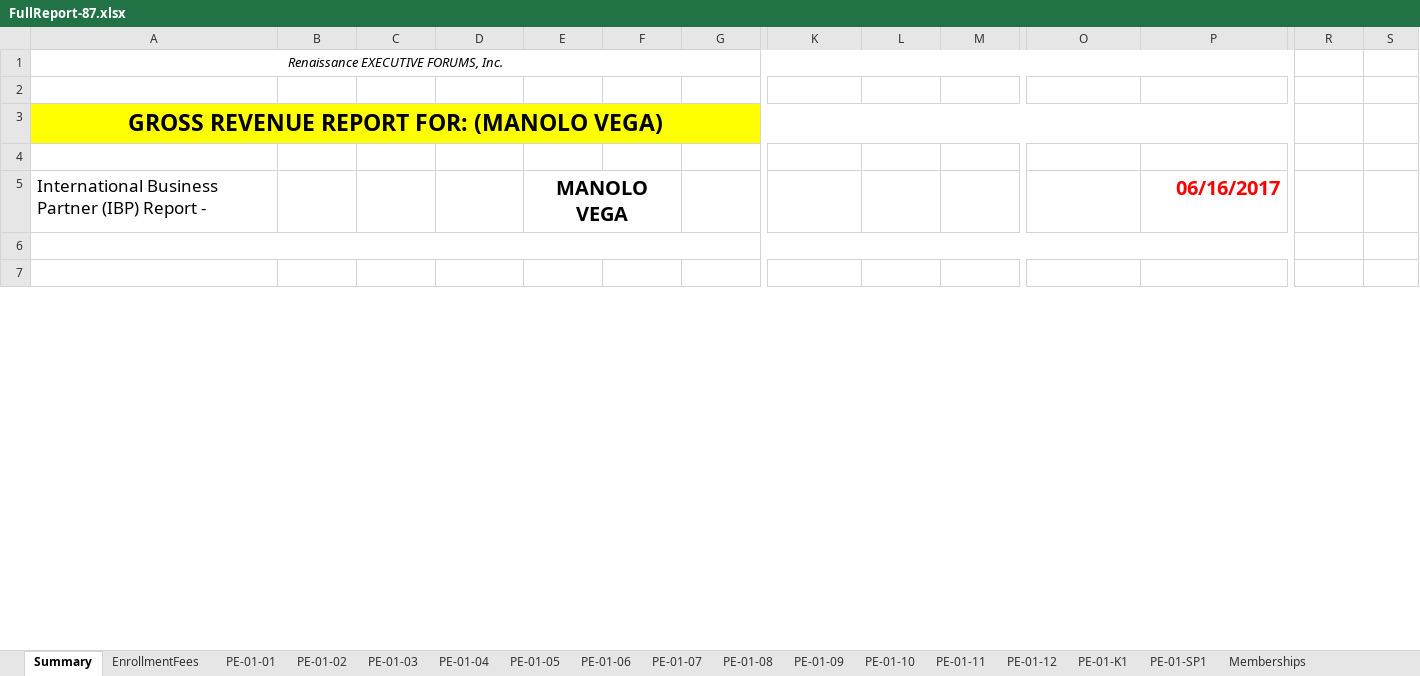
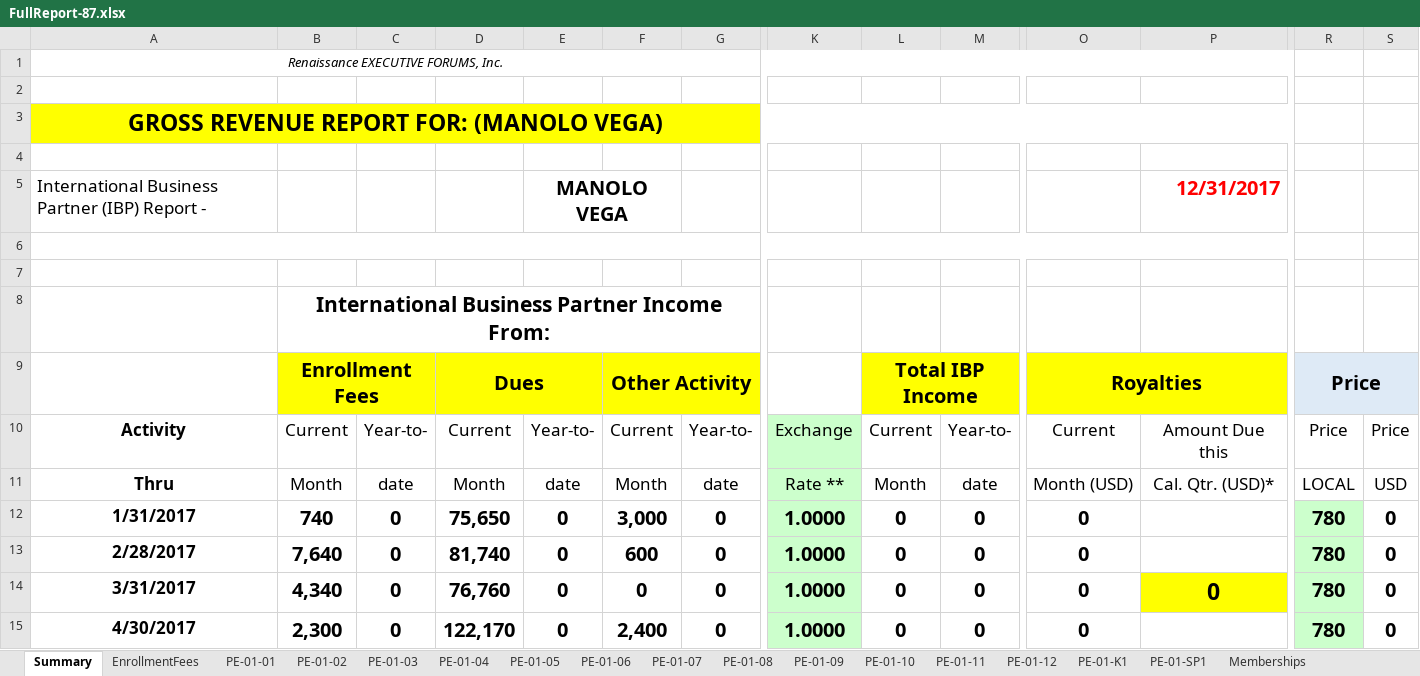
Before and after one commit to jandieg/efadmin, an Excel workbook: public_html/admin/reportesgenerados/FullReport-87.xlsx, sheet Summary, drawn as a sheet; only a part is shown, gaps mark what is left out; the shorter side is filled out with more unchanged rows; values as stored, in another font and other column widths than the file's, no borders; rows hold the shown columns only; the diff covers the shown part only; the diff names each change by its address in the sheet, - before the commit and + after, or states it on an @@ line.

```diff
--- a/public_html/admin/reportesgenerados/FullReport-87.xlsx (sheet Summary)
+++ b/public_html/admin/reportesgenerados/FullReport-87.xlsx (sheet Summary)
-P5: 06/16/2017
+P5: 12/31/2017
+row 7: (empty)
@@ row 28 moved to row 8: International Business Partner Income Fr… @@
@@ row 29 moved to row 9: Enrollment Fees @@
@@ row 30 moved to row 10: Activity @@
@@ row 31 moved to row 11: Thru @@
+row 12: 1/31/2017 | 740 | 0 | 75,650 | 0 | 3,000 | 0 | 1.0000 | 0 | 0 | 0 |  | 780 | 0
+row 13: 2/28/2017 | 7,640 | 0 | 81,740 | 0 | 600 | 0 | 1.0000 | 0 | 0 | 0 |  | 780 | 0
+row 14: 3/31/2017 | 4,340 | 0 | 76,760 | 0 | 0 | 0 | 1.0000 | 0 | 0 | 0 | 0 | 780 | 0
+row 15: 4/30/2017 | 2,300 | 0 | 122,170 | 0 | 2,400 | 0 | 1.0000 | 0 | 0 | 0 |  | 780 | 0
```
Also changed, not shown: 11 added rows, 8 removed rows and 8 hidden or unhidden rows elsewhere in this sheet, sheet EnrollmentFees, sheet PE-01-01, sheet PE-01-03, sheet PE-01-12, sheet PE-01-11, sheet Memberships, 10 more sheets, formulas that keep their value, hidden cells, public_html/admin/reportesgenerados/Dues-87.xlsx, public_html/admin/reportesgenerados/EnrollmentFees-87.xlsx, 4 other files.
